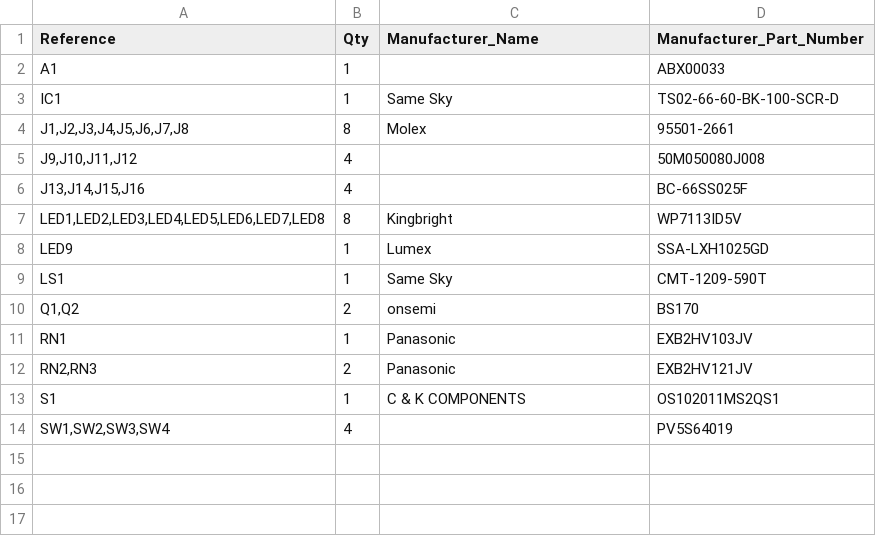
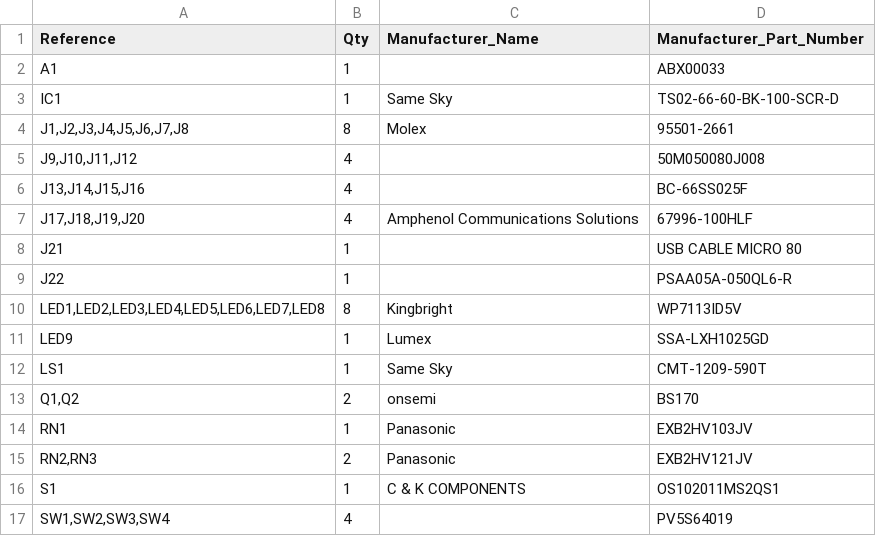
Before and after one commit to jwkunz/buzzerCatcher, a CSV file: kicad_board/buzzCatcher.csv, drawn as a sheet.

```diff
--- a/kicad_board/buzzCatcher.csv
+++ b/kicad_board/buzzCatcher.csv
@@ -6,2 +6,5 @@
 "J13,J14,J15,J16","4","","BC-66SS025F"
+"J17,J18,J19,J20","4","Amphenol Communications Solutions","67996-100HLF"
+"J21","1","","USB CABLE MICRO 80"
+"J22","1","","PSAA05A-050QL6-R"
 "LED1,LED2,LED3,LED4,LED5,LED6,LED7,LED8","8","Kingbright","WP7113ID5V"
```
Also changed, not shown: 3 other files.
